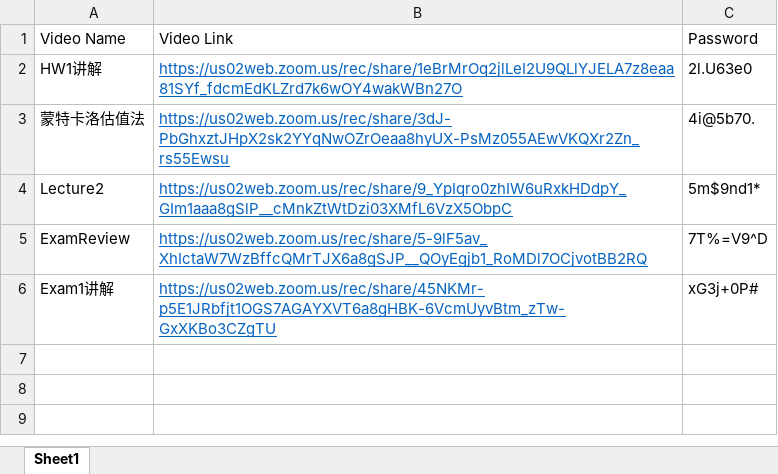
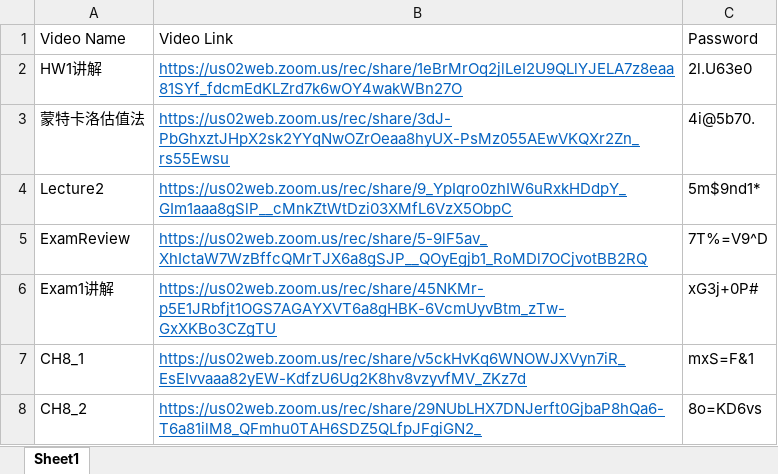
Before and after one commit to cyrilllau/STT442, an Excel workbook: Summer 2020/Video List.xlsx, sheet Sheet1, drawn as a sheet; values as stored, in another font and other column widths than the file's, no borders; the diff names each change by its address in the sheet, - before the commit and + after, or states it on an @@ line.

```diff
--- a/Summer 2020/Video List.xlsx (sheet Sheet1)
+++ b/Summer 2020/Video List.xlsx (sheet Sheet1)
+row 7: CH8_1 | https://us02web.zoom.us/rec/share/v5ckHvKq6WNOWJXVyn7iR_EsEIvvaaa82yEW-KdfzU6Ug2K8hv8vzyvfMV_ZKz7d | mxS=F&1
+row 8: CH8_2 | https://us02web.zoom.us/rec/share/29NUbLHX7DNJerft0GjbaP8hQa6-T6a81ilM8_QFmhu0TAH6SDZ5QLfpJFgiGN2_ | 8o=KD6vs
```
Also changed, not shown: 2 other files.
